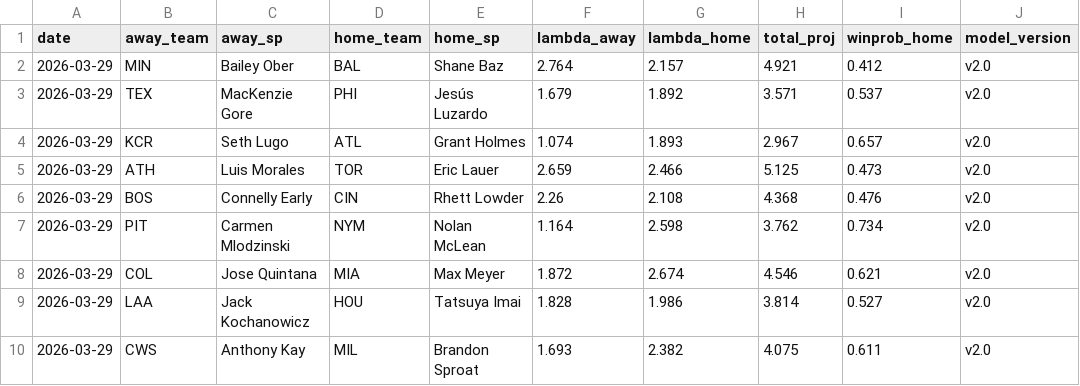
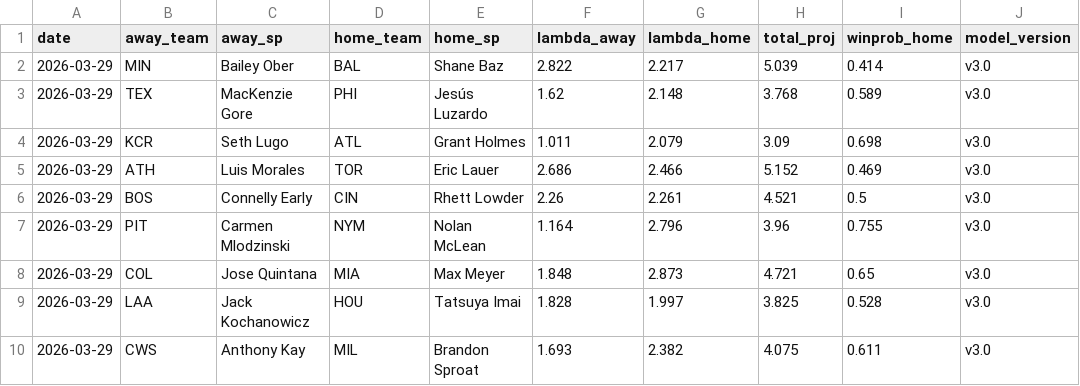
Before and after one commit to ClutchSheets/mlb-f5-forecaster, a CSV file: daily_forecast.csv, drawn as a sheet; only a part is shown; the diff covers the shown part only.

Commit message:
forecast 2026-03-29

```diff
--- a/daily_forecast.csv
+++ b/daily_forecast.csv
@@ -1,10 +1,10 @@
 date,away_team,away_sp,home_team,home_sp,lambda_away,lambda_home,total_proj,winprob_home,model_version
-2026-03-29,MIN,Bailey Ober,BAL,Shane Baz,2.764,2.157,4.921,0.412,v2.0
-2026-03-29,TEX,MacKenzie Gore,PHI,Jesús Luzardo,1.679,1.892,3.571,0.537,v2.0
-2026-03-29,KCR,Seth Lugo,ATL,Grant Holmes,1.074,1.893,2.967,0.657,v2.0
-2026-03-29,ATH,Luis Morales,TOR,Eric Lauer,2.659,2.466,5.125,0.473,v2.0
-2026-03-29,BOS,Connelly Early,CIN,Rhett Lowder,2.26,2.108,4.368,0.476,v2.0
-2026-03-29,PIT,Carmen Mlodzinski,NYM,Nolan McLean,1.164,2.598,3.762,0.734,v2.0
-2026-03-29,COL,Jose Quintana,MIA,Max Meyer,1.872,2.674,4.546,0.621,v2.0
-2026-03-29,LAA,Jack Kochanowicz,HOU,Tatsuya Imai,1.828,1.986,3.814,0.527,v2.0
-2026-03-29,CWS,Anthony Kay,MIL,Brandon Sproat,1.693,2.382,4.075,0.611,v2.0
+2026-03-29,MIN,Bailey Ober,BAL,Shane Baz,2.822,2.217,5.039,0.414,v3.0
+2026-03-29,TEX,MacKenzie Gore,PHI,Jesús Luzardo,1.62,2.148,3.768,0.589,v3.0
+2026-03-29,KCR,Seth Lugo,ATL,Grant Holmes,1.011,2.079,3.09,0.698,v3.0
+2026-03-29,ATH,Luis Morales,TOR,Eric Lauer,2.686,2.466,5.152,0.469,v3.0
+2026-03-29,BOS,Connelly Early,CIN,Rhett Lowder,2.26,2.261,4.521,0.5,v3.0
+2026-03-29,PIT,Carmen Mlodzinski,NYM,Nolan McLean,1.164,2.796,3.96,0.755,v3.0
+2026-03-29,COL,Jose Quintana,MIA,Max Meyer,1.848,2.873,4.721,0.65,v3.0
+2026-03-29,LAA,Jack Kochanowicz,HOU,Tatsuya Imai,1.828,1.997,3.825,0.528,v3.0
+2026-03-29,CWS,Anthony Kay,MIL,Brandon Sproat,1.693,2.382,4.075,0.611,v3.0
```
Also changed, not shown: 15 edited cells elsewhere in this file.
